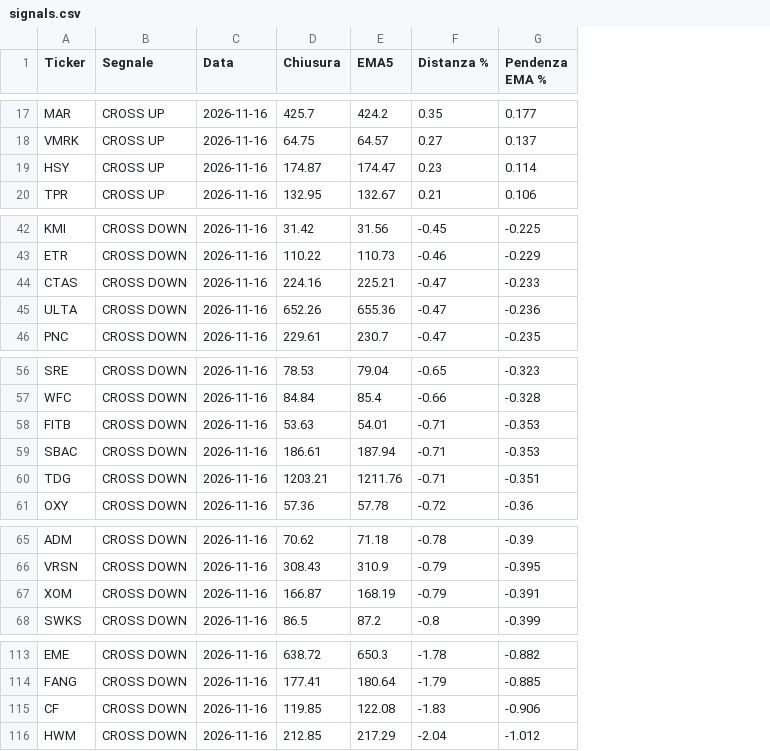
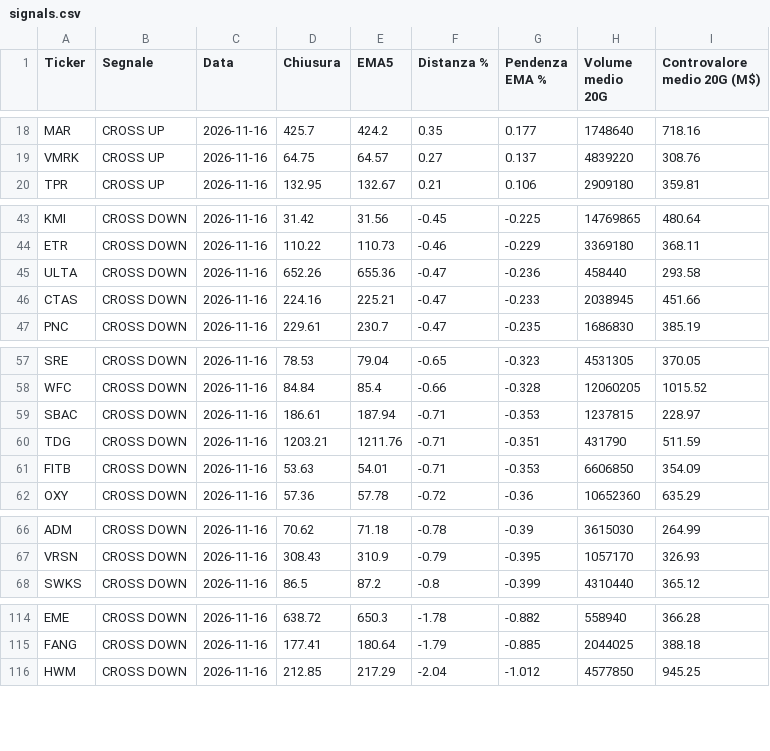
Before and after one commit to spinamassimo-star/ema5-stock-scanner, a CSV file: signals.csv, drawn as a sheet; only a part is shown, gaps mark what is left out; removed rows and columns are numbered as before the commit, all else as after; the diff covers the shown part only; the diff names each change by its address in the sheet, - before the commit and + after, or states it on an @@ line.

```diff
--- a/signals.csv
+++ b/signals.csv
+column H (Volume medio 20G), rows 18-20: 1748640 | 4839220 | 2909180; rows 43-44: 14769865 | 3369180; rows 46-47: 2038945 | 1686830; rows 57-60: 4531305 | 12060205 | 1237815 | 431790; row 62: 10652360; rows 66-68: 3615030 | 1057170 | 4310440; rows 114-116: 558940 | 2044025 | 4577850
+column I (Controvalore medio 20G (M$)), rows 18-20: 718.16 | 308.76 | 359.81; rows 43-44: 480.64 | 368.11; rows 46-47: 451.66 | 385.19; rows 57-60: 370.05 | 1015.52 | 228.97 | 511.59; row 62: 635.29; rows 66-68: 264.99 | 326.93 | 365.12; rows 114-116: 366.28 | 388.18 | 945.25
-row 19: HSY | CROSS UP | 2026-11-16 | 174.87 | 174.47 | 0.23 | 0.114
@@ row 58 moved to row 61: FITB @@
-row 67: XOM | CROSS DOWN | 2026-11-16 | 166.87 | 168.19 | -0.79 | -0.391
-row 115: CF | CROSS DOWN | 2026-11-16 | 119.85 | 122.08 | -1.83 | -0.906
```
Also changed, not shown: 4 added rows, 1 removed row and 1 moved row elsewhere in this file, signals_history.csv, 1 other file.
